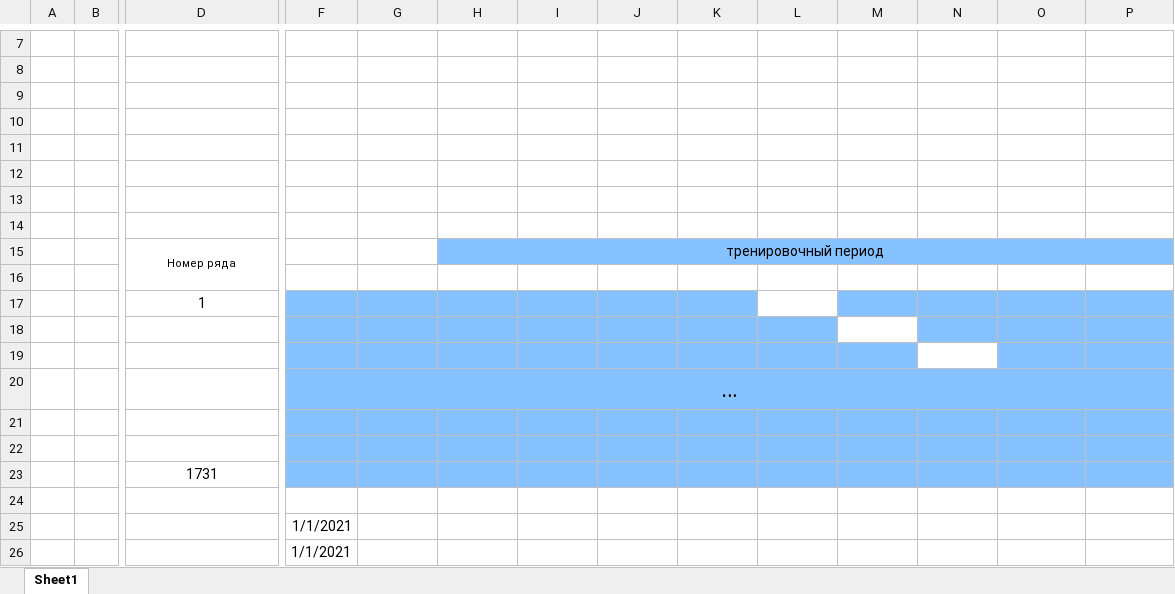
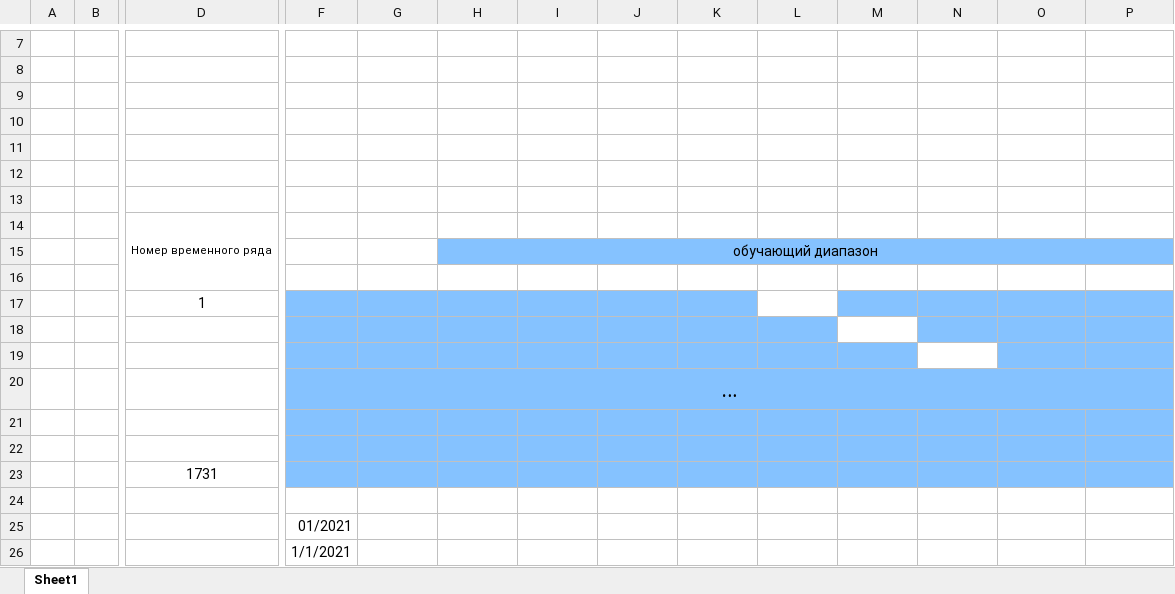
Before and after one commit to karatach1998/FuzzyBSTUDissertation, an Excel workbook: images/AcuiringDatasetSplit.xlsx, sheet Sheet1, drawn as a sheet; only a part is shown, gaps mark what is left out; values as stored, in another font and other column widths than the file's, no borders; charts and pictures not drawn; removed rows and columns are numbered as before the commit, all else as after; rows hold the shown columns only; the diff names each change by its address in the sheet, - before the commit and + after, or states it on an @@ line.

```diff
--- a/images/AcuiringDatasetSplit.xlsx (sheet Sheet1)
+++ b/images/AcuiringDatasetSplit.xlsx (sheet Sheet1)
-D14: (empty)
+D14: Номер временного ряда
+D14:D16 merged
-row 15:  |  | Номер ряда |  |  | тренировочный период
+row 15:  |  |  |  |  | обучающий диапазон
-row 25:  |  |  | 1/1/2021 | 2/28/2021 | 3/31/2021 | 4/30/2021 | 5/31/2021 | 6/30/2021 | 7/31/2021 | 8/31/2021 | 9/30/2021 | 10/31/2021 | 11/30/2021
+row 25:  |  |  | 01/2021 | 02/2021 | 03/2021 | 04/2021 | 05/2021 | 06/2021 | 07/2021 | 08/2021 | 09/2021 | 10/2021 | 11/2021
```
Also changed, not shown: charts or pictures, 46 other files.
